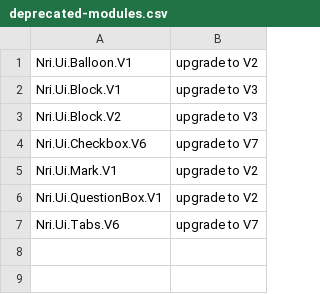
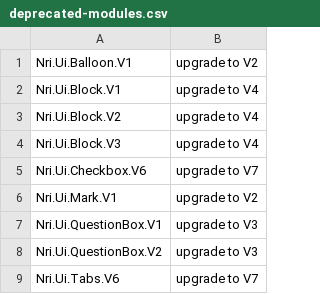
Before and after one commit to NoRedInk/noredink-ui, a CSV file: deprecated-modules.csv, drawn as a sheet.

Commit message:
Adds QuestionBox V3 and Block V4

```diff
--- a/deprecated-modules.csv
+++ b/deprecated-modules.csv
@@ -1,7 +1,9 @@
 Nri.Ui.Balloon.V1,upgrade to V2
-Nri.Ui.Block.V1,upgrade to V3
-Nri.Ui.Block.V2,upgrade to V3
+Nri.Ui.Block.V1,upgrade to V4
+Nri.Ui.Block.V2,upgrade to V4
+Nri.Ui.Block.V3,upgrade to V4
 Nri.Ui.Checkbox.V6,upgrade to V7
 Nri.Ui.Mark.V1,upgrade to V2
-Nri.Ui.QuestionBox.V1,upgrade to V2
+Nri.Ui.QuestionBox.V1,upgrade to V3
+Nri.Ui.QuestionBox.V2,upgrade to V3
 Nri.Ui.Tabs.V6,upgrade to V7
```
Also changed, not shown: 8 other files.
